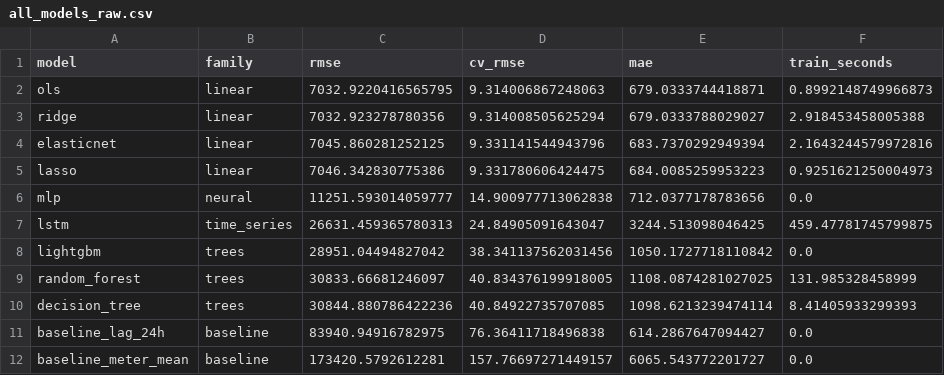
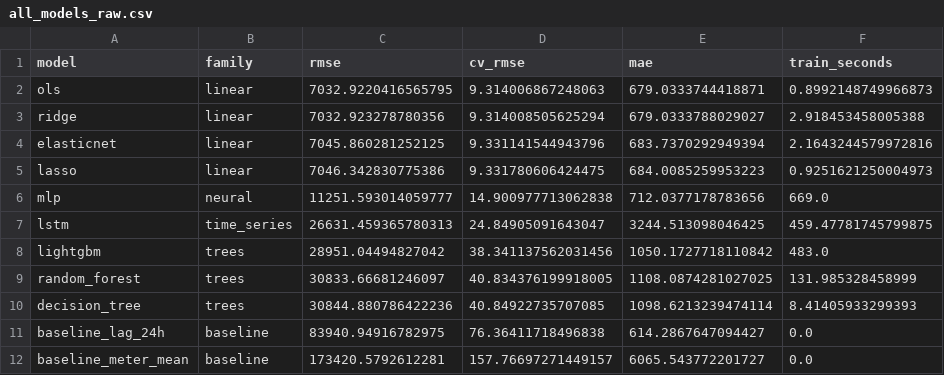
Before and after one commit to Akhilesh-Vangala/Predicting_Building_Energy_Consumption, a CSV file: results/tables/all_models_raw.csv, drawn as a sheet.

```diff
--- a/results/tables/all_models_raw.csv
+++ b/results/tables/all_models_raw.csv
@@ -5,5 +5,5 @@ elasticnet,linear,7045.860281252125,9.331141544943796,683.7370292949394,2.164324
 lasso,linear,7046.342830775386,9.331780606424475,684.0085259953223,0.9251621250004973
-mlp,neural,11251.593014059777,14.900977713062838,712.0377178783656,0.0
+mlp,neural,11251.593014059777,14.900977713062838,712.0377178783656,669.0
 lstm,time_series,26631.459365780313,24.84905091643047,3244.513098046425,459.47781745799875
-lightgbm,trees,28951.04494827042,38.341137562031456,1050.1727718110842,0.0
+lightgbm,trees,28951.04494827042,38.341137562031456,1050.1727718110842,483.0
 random_forest,trees,30833.66681246097,40.834376199918005,1108.0874281027025,131.985328458999
```
Also changed, not shown: results/tables/all_models_engineered.csv, 18 other files.
